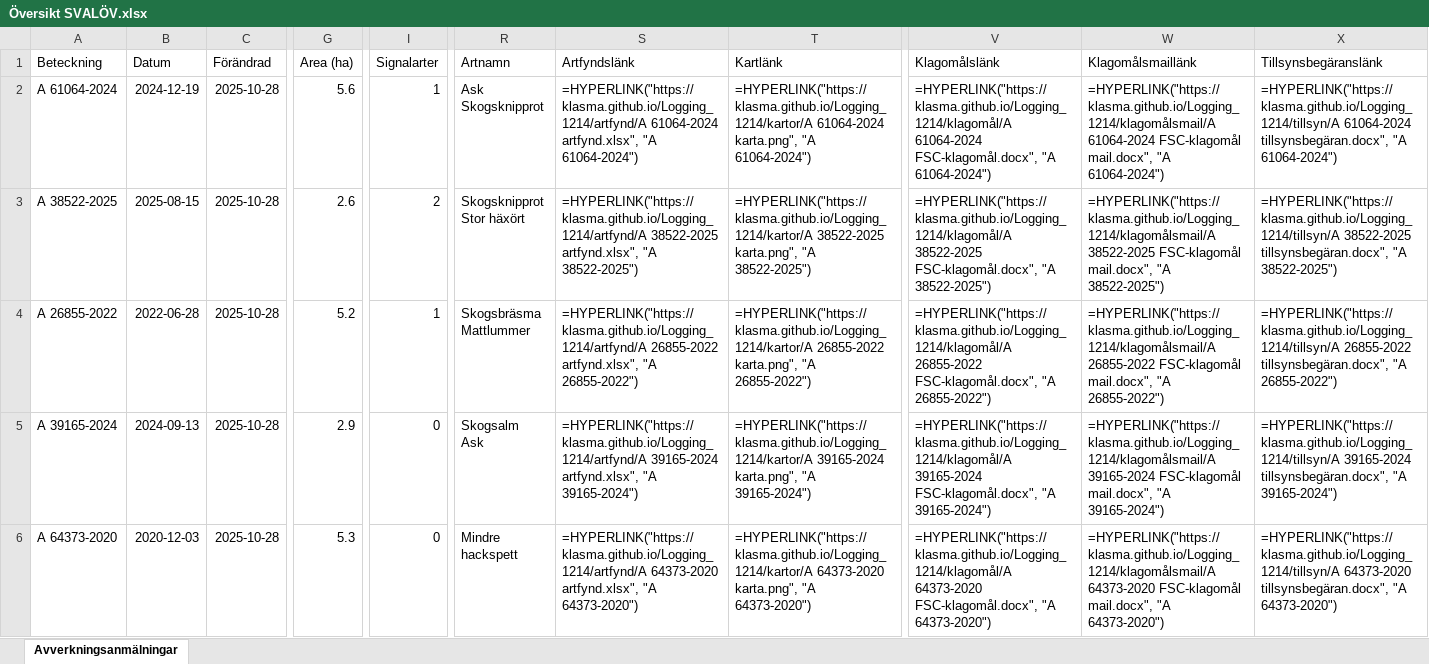
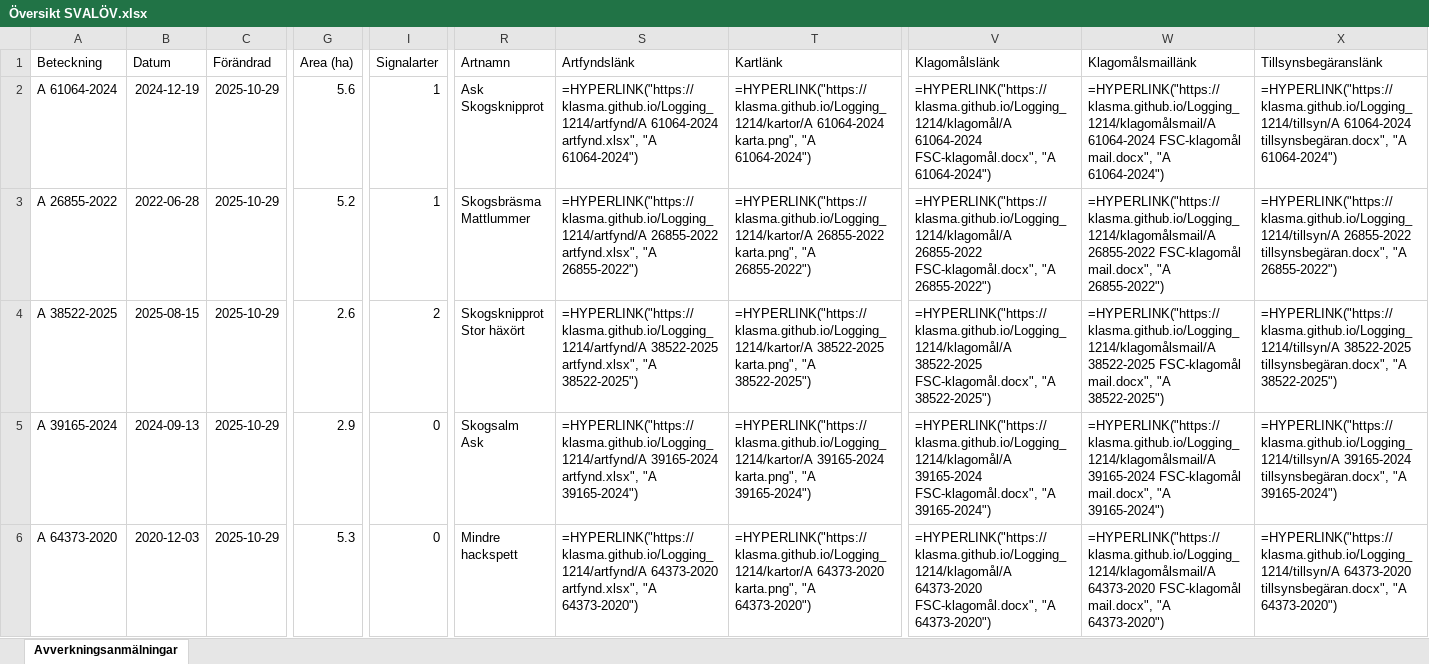
Before and after one commit to klasma/Logging_1214, an Excel workbook: Översikt SVALÖV.xlsx, sheet Avverkningsanmälningar, drawn as a sheet; only a part is shown, gaps mark what is left out; values as stored, in another font and other column widths than the file's, no borders; formulas without a stored value are shown as written; ↵ is a line break in a cell; the diff covers the shown part only; the diff names each change by its address in the sheet, - before the commit and + after, or states it on an @@ line.

```diff
--- a/Översikt SVALÖV.xlsx (sheet Avverkningsanmälningar)
+++ b/Översikt SVALÖV.xlsx (sheet Avverkningsanmälningar)
-C2:C6 (Förändrad): 2025-10-28
+C2:C6 (Förändrad): 2025-10-29
-A3 (Beteckning): A 38522-2025
+A3 (Beteckning): A 26855-2022
-B3 (Datum): 2025-08-15
+B3 (Datum): 2022-06-28
-G3 (Area (ha)): 2.6
+G3 (Area (ha)): 5.2
-I3 (Signalarter): 2
+I3 (Signalarter): 1
-R3 (Artnamn): Skogsknipprot ↵ Stor häxört
+R3 (Artnamn): Skogsbräsma ↵ Mattlummer
-S3 (Artfyndslänk): =HYPERLINK("https://klasma.github.io/Logging_1214/artfynd/A 38522-2025 artfynd.xlsx", "A 38522-2025")
+S3 (Artfyndslänk): =HYPERLINK("https://klasma.github.io/Logging_1214/artfynd/A 26855-2022 artfynd.xlsx", "A 26855-2022")
-T3 (Kartlänk): =HYPERLINK("https://klasma.github.io/Logging_1214/kartor/A 38522-2025 karta.png", "A 38522-2025")
+T3 (Kartlänk): =HYPERLINK("https://klasma.github.io/Logging_1214/kartor/A 26855-2022 karta.png", "A 26855-2022")
-V3 (Klagomålslänk): =HYPERLINK("https://klasma.github.io/Logging_1214/klagomål/A 38522-2025 FSC-klagomål.docx", "A 38522-2025")
+V3 (Klagomålslänk): =HYPERLINK("https://klasma.github.io/Logging_1214/klagomål/A 26855-2022 FSC-klagomål.docx", "A 26855-2022")
-W3 (Klagomålsmaillänk): =HYPERLINK("https://klasma.github.io/Logging_1214/klagomålsmail/A 38522-2025 FSC-klagomål mail.docx", "A 38522-2025")
+W3 (Klagomålsmaillänk): =HYPERLINK("https://klasma.github.io/Logging_1214/klagomålsmail/A 26855-2022 FSC-klagomål mail.docx", "A 26855-2022")
-X3 (Tillsynsbegäranslänk): =HYPERLINK("https://klasma.github.io/Logging_1214/tillsyn/A 38522-2025 tillsynsbegäran.docx", "A 38522-2025")
+X3 (Tillsynsbegäranslänk): =HYPERLINK("https://klasma.github.io/Logging_1214/tillsyn/A 26855-2022 tillsynsbegäran.docx", "A 26855-2022")
-A4 (Beteckning): A 26855-2022
+A4 (Beteckning): A 38522-2025
-B4 (Datum): 2022-06-28
+B4 (Datum): 2025-08-15
-G4 (Area (ha)): 5.2
+G4 (Area (ha)): 2.6
-I4 (Signalarter): 1
+I4 (Signalarter): 2
-R4 (Artnamn): Skogsbräsma ↵ Mattlummer
+R4 (Artnamn): Skogsknipprot ↵ Stor häxört
-S4 (Artfyndslänk): =HYPERLINK("https://klasma.github.io/Logging_1214/artfynd/A 26855-2022 artfynd.xlsx", "A 26855-2022")
+S4 (Artfyndslänk): =HYPERLINK("https://klasma.github.io/Logging_1214/artfynd/A 38522-2025 artfynd.xlsx", "A 38522-2025")
-T4 (Kartlänk): =HYPERLINK("https://klasma.github.io/Logging_1214/kartor/A 26855-2022 karta.png", "A 26855-2022")
+T4 (Kartlänk): =HYPERLINK("https://klasma.github.io/Logging_1214/kartor/A 38522-2025 karta.png", "A 38522-2025")
-V4 (Klagomålslänk): =HYPERLINK("https://klasma.github.io/Logging_1214/klagomål/A 26855-2022 FSC-klagomål.docx", "A 26855-2022")
+V4 (Klagomålslänk): =HYPERLINK("https://klasma.github.io/Logging_1214/klagomål/A 38522-2025 FSC-klagomål.docx", "A 38522-2025")
-W4 (Klagomålsmaillänk): =HYPERLINK("https://klasma.github.io/Logging_1214/klagomålsmail/A 26855-2022 FSC-klagomål mail.docx", "A 26855-2022")
+W4 (Klagomålsmaillänk): =HYPERLINK("https://klasma.github.io/Logging_1214/klagomålsmail/A 38522-2025 FSC-klagomål mail.docx", "A 38522-2025")
-X4 (Tillsynsbegäranslänk): =HYPERLINK("https://klasma.github.io/Logging_1214/tillsyn/A 26855-2022 tillsynsbegäran.docx", "A 26855-2022")
+X4 (Tillsynsbegäranslänk): =HYPERLINK("https://klasma.github.io/Logging_1214/tillsyn/A 38522-2025 tillsynsbegäran.docx", "A 38522-2025")
```
Also changed, not shown: 434 edited cells elsewhere in this sheet, artfynd/A 11170-2023 artfynd.xlsx, artfynd/A 15475-2024 artfynd.xlsx, 55 other files.
